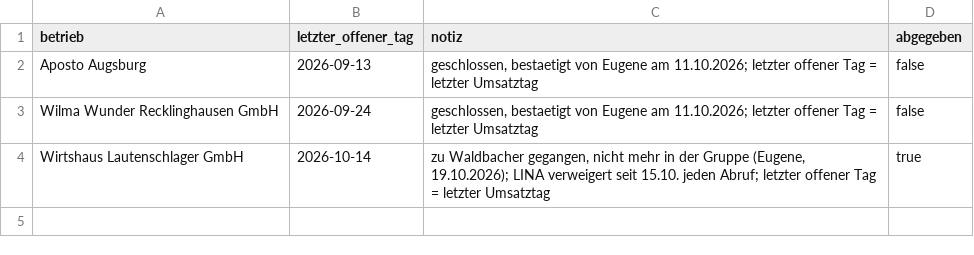
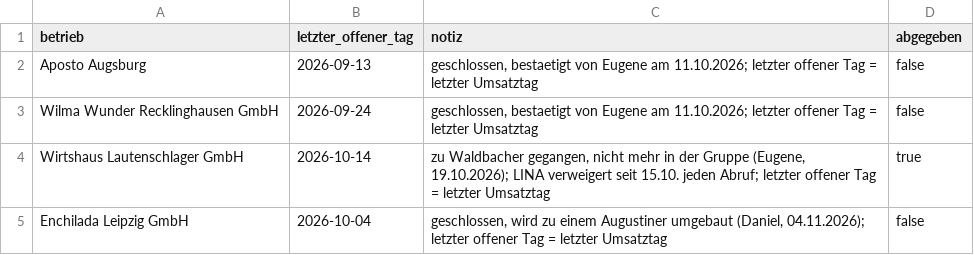
Before and after one commit to terehov/cf-analytics, a CSV file: pflege/betrieb_schliessung.csv, drawn as a sheet; the diff names each change by its address in the sheet, - before the commit and + after, or states it on an @@ line.

```diff
--- a/pflege/betrieb_schliessung.csv
+++ b/pflege/betrieb_schliessung.csv
+row 5: Enchilada Leipzig GmbH | 2026-10-04 | geschlossen, wird zu einem Augustiner umgebaut (Daniel, 04.11.2026); letzter offener Tag = letzter Umsatztag | false
```
Also changed, not shown: 15 other files.
